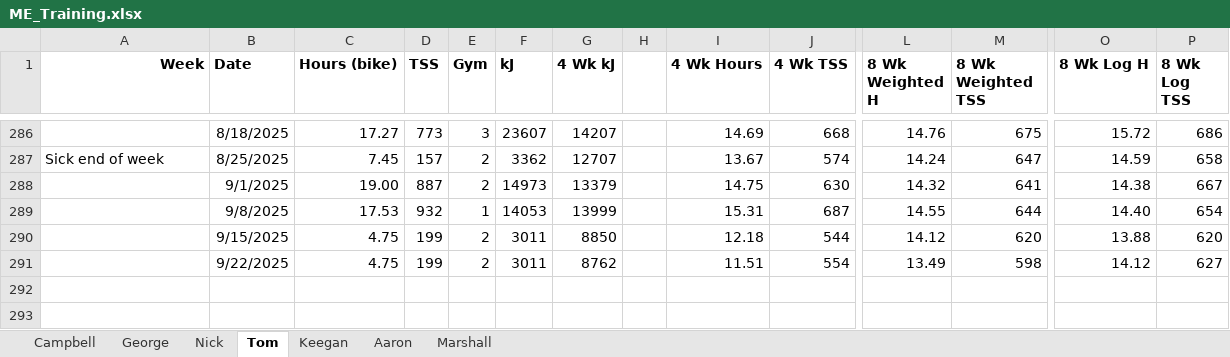
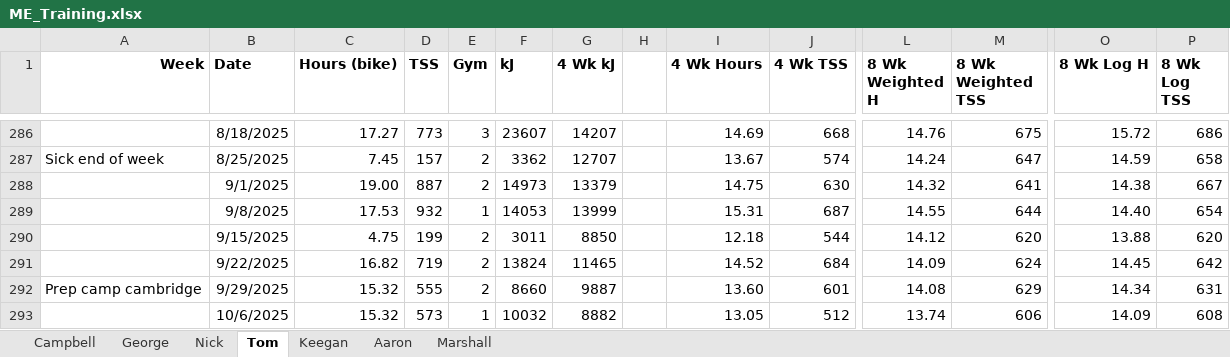
Before and after one commit to Bremz09/ME-monitoring, an Excel workbook: pages/ME_Monitoring/ME_Training.xlsx, sheet Tom, drawn as a sheet; only a part is shown, gaps mark what is left out; values as stored, in another font and other column widths than the file's, no borders; conditional formats not drawn; rows hold the shown columns only; the diff names each change by its address in the sheet, - before the commit and + after, or states it on an @@ line.

```diff
--- a/pages/ME_Monitoring/ME_Training.xlsx (sheet Tom)
+++ b/pages/ME_Monitoring/ME_Training.xlsx (sheet Tom)
-C291 (Hours (bike)): 4.75
+C291 (Hours (bike)): 16.82
-D291 (TSS): 199
+D291 (TSS): 719
-F291 (kJ): 3011
+F291 (kJ): 13824
-G291 (4 Wk kJ): 8762
+G291 (4 Wk kJ): 11465
-I291 (4 Wk Hours): 11.51
+I291 (4 Wk Hours): 14.52
-J291 (4 Wk TSS): 554
+J291 (4 Wk TSS): 684
-L291 (8 Wk Weighted H): 13.49
+L291 (8 Wk Weighted H): 14.09
-M291 (8 Wk Weighted TSS): 598
+M291 (8 Wk Weighted TSS): 624
-O291 (8 Wk Log H): 14.12
+O291 (8 Wk Log H): 14.45
-P291 (8 Wk Log TSS): 627
+P291 (8 Wk Log TSS): 642
+row 292: Prep camp cambridge | 9/29/2025 | 15.32 | 555 | 2 | 8660 | 9887 |  | 13.60 | 601 | 14.08 | 629 | 14.34 | 631
+row 293:  | 10/6/2025 | 15.32 | 573 | 1 | 10032 | 8882 |  | 13.05 | 512 | 13.74 | 606 | 14.09 | 608
```
Also changed, not shown: sheet Marshall, sheet Aaron, sheet Keegan, sheet Campbell, sheet Nick, sheet George, pages/ME_Monitoring/ME_Power_Zones.xlsx.
